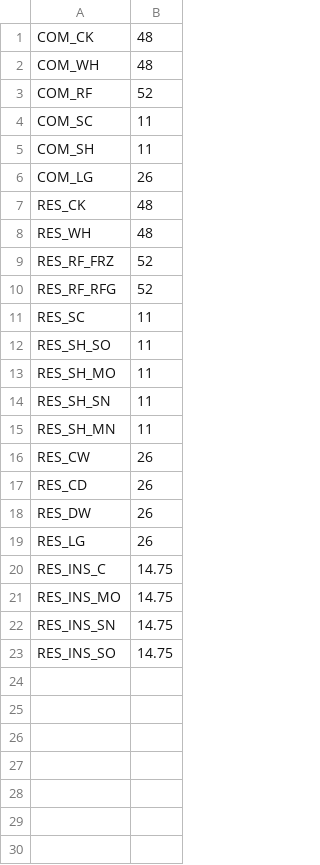
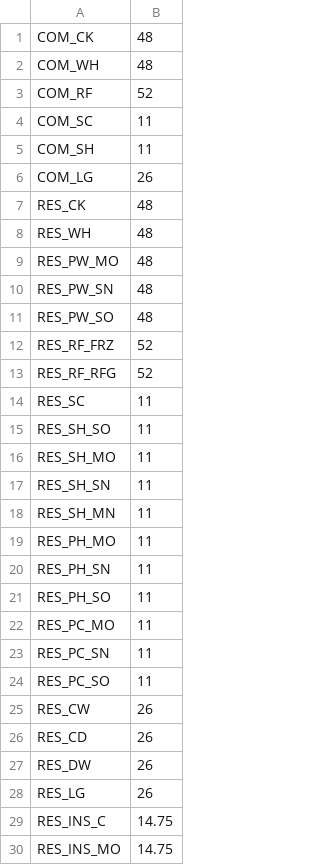
Before and after one commit to silvialaera/tesi, a CSV file: M-S4EP/hurdle_rate_default.csv, drawn as a sheet; only a part is shown; the shorter side is filled out with more unchanged rows; the diff names each change by its address in the sheet, - before the commit and + after, or states it on an @@ line.

```diff
--- a/M-S4EP/hurdle_rate_default.csv
+++ b/M-S4EP/hurdle_rate_default.csv
+row 9: RES_PW_MO | 48
+row 10: RES_PW_SN | 48
+row 11: RES_PW_SO | 48
+row 19: RES_PH_MO | 11
+row 20: RES_PH_SN | 11
+row 21: RES_PH_SO | 11
+row 22: RES_PC_MO | 11
+row 23: RES_PC_SN | 11
+row 24: RES_PC_SO | 11
```
Also changed, not shown: 3 other files.
